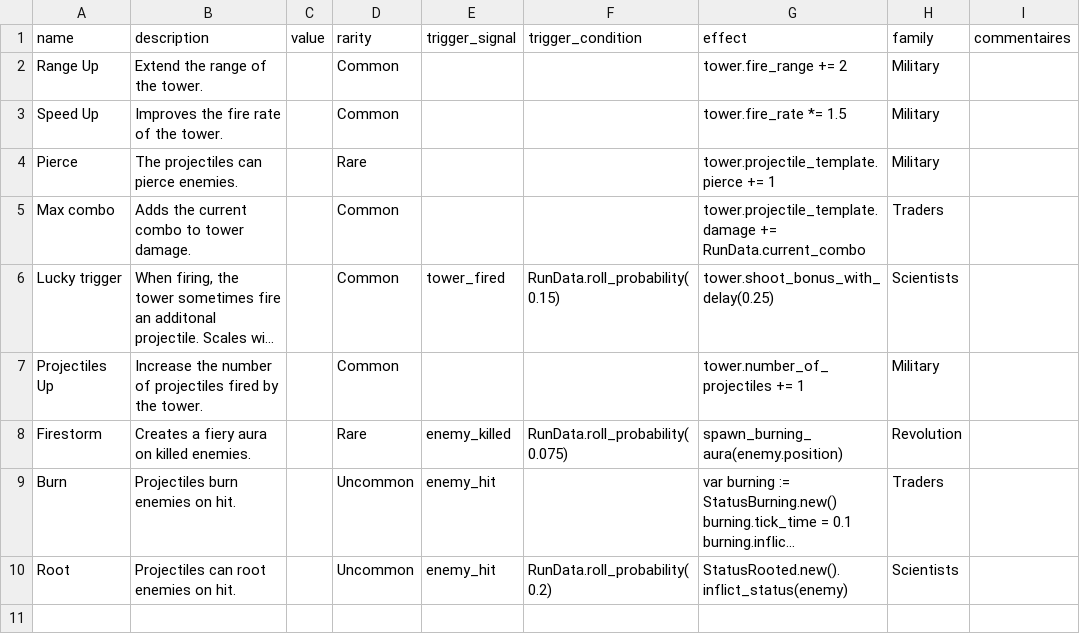
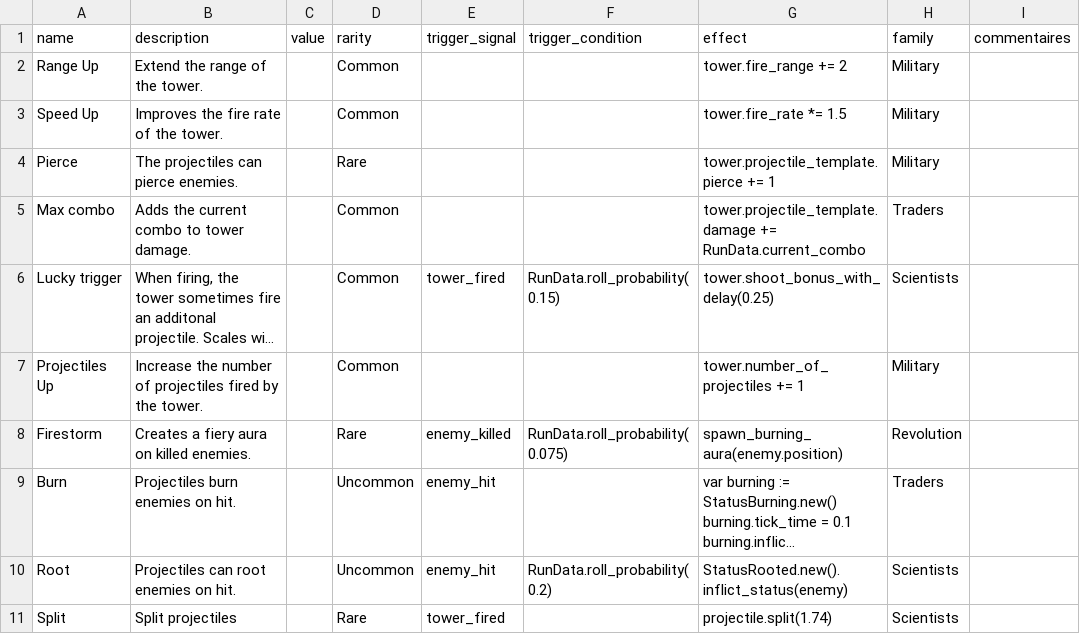
Before and after one commit to PlaySorbonne/ProjetPixel2025, a CSV file: projetpixel2/game_design/card_data.csv, drawn as a sheet; long unchanged cells end in …; the diff names each change by its address in the sheet, - before the commit and + after, or states it on an @@ line.

Commit message:
fix split() function on projectiles

```diff
--- a/projetpixel2/game_design/card_data.csv
+++ b/projetpixel2/game_design/card_data.csv
+row 11: Split | Split projectiles |  | Rare | tower_fired |  | projectile.split(1.74) | Scientists
```
Also changed, not shown: 3 other files.
